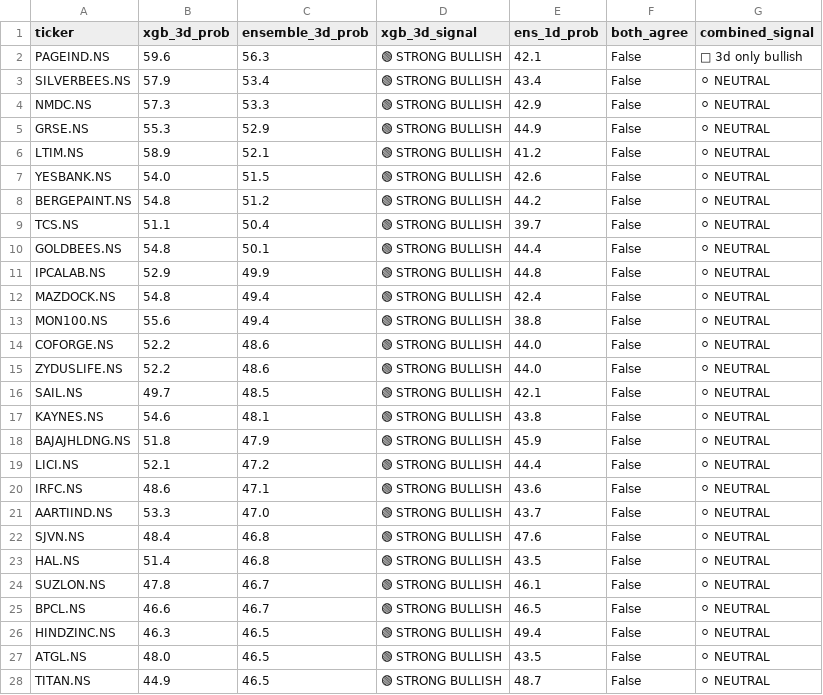
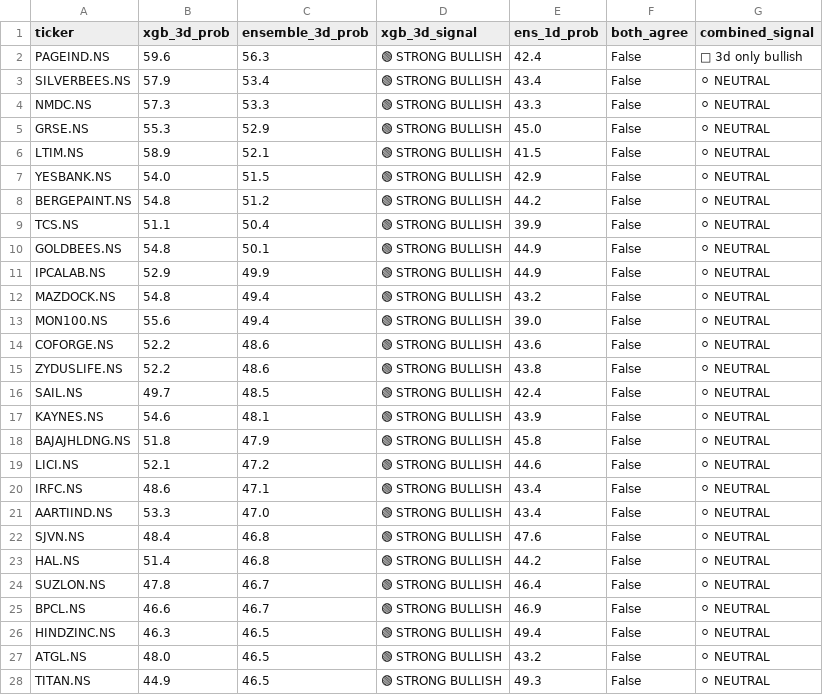
Before and after one commit to NGowthamKumar/Stock_Sentiment, a CSV file: data/signals_3d.csv, drawn as a sheet; only a part is shown; the diff covers the shown part only.

```diff
--- a/data/signals_3d.csv
+++ b/data/signals_3d.csv
@@ -1,28 +1,28 @@
 ticker,xgb_3d_prob,ensemble_3d_prob,xgb_3d_signal,ens_1d_prob,both_agree,combined_signal
-PAGEIND.NS,59.6,56.3,🟢 STRONG BULLISH,42.1,False,🔵 3d only bullish
+PAGEIND.NS,59.6,56.3,🟢 STRONG BULLISH,42.4,False,🔵 3d only bullish
 SILVERBEES.NS,57.9,53.4,🟢 STRONG BULLISH,43.4,False,⚪ NEUTRAL
-NMDC.NS,57.3,53.3,🟢 STRONG BULLISH,42.9,False,⚪ NEUTRAL
-GRSE.NS,55.3,52.9,🟢 STRONG BULLISH,44.9,False,⚪ NEUTRAL
-LTIM.NS,58.9,52.1,🟢 STRONG BULLISH,41.2,False,⚪ NEUTRAL
-YESBANK.NS,54.0,51.5,🟢 STRONG BULLISH,42.6,False,⚪ NEUTRAL
+NMDC.NS,57.3,53.3,🟢 STRONG BULLISH,43.3,False,⚪ NEUTRAL
+GRSE.NS,55.3,52.9,🟢 STRONG BULLISH,45.0,False,⚪ NEUTRAL
+LTIM.NS,58.9,52.1,🟢 STRONG BULLISH,41.5,False,⚪ NEUTRAL
+YESBANK.NS,54.0,51.5,🟢 STRONG BULLISH,42.9,False,⚪ NEUTRAL
 BERGEPAINT.NS,54.8,51.2,🟢 STRONG BULLISH,44.2,False,⚪ NEUTRAL
-TCS.NS,51.1,50.4,🟢 STRONG BULLISH,39.7,False,⚪ NEUTRAL
-GOLDBEES.NS,54.8,50.1,🟢 STRONG BULLISH,44.4,False,⚪ NEUTRAL
-IPCALAB.NS,52.9,49.9,🟢 STRONG BULLISH,44.8,False,⚪ NEUTRAL
-MAZDOCK.NS,54.8,49.4,🟢 STRONG BULLISH,42.4,False,⚪ NEUTRAL
-MON100.NS,55.6,49.4,🟢 STRONG BULLISH,38.8,False,⚪ NEUTRAL
-COFORGE.NS,52.2,48.6,🟢 STRONG BULLISH,44.0,False,⚪ NEUTRAL
-ZYDUSLIFE.NS,52.2,48.6,🟢 STRONG BULLISH,44.0,False,⚪ NEUTRAL
-SAIL.NS,49.7,48.5,🟢 STRONG BULLISH,42.1,False,⚪ NEUTRAL
-KAYNES.NS,54.6,48.1,🟢 STRONG BULLISH,43.8,False,⚪ NEUTRAL
-BAJAJHLDNG.NS,51.8,47.9,🟢 STRONG BULLISH,45.9,False,⚪ NEUTRAL
-LICI.NS,52.1,47.2,🟢 STRONG BULLISH,44.4,False,⚪ NEUTRAL
-IRFC.NS,48.6,47.1,🟢 STRONG BULLISH,43.6,False,⚪ NEUTRAL
-AARTIIND.NS,53.3,47.0,🟢 STRONG BULLISH,43.7,False,⚪ NEUTRAL
+TCS.NS,51.1,50.4,🟢 STRONG BULLISH,39.9,False,⚪ NEUTRAL
+GOLDBEES.NS,54.8,50.1,🟢 STRONG BULLISH,44.9,False,⚪ NEUTRAL
+IPCALAB.NS,52.9,49.9,🟢 STRONG BULLISH,44.9,False,⚪ NEUTRAL
+MAZDOCK.NS,54.8,49.4,🟢 STRONG BULLISH,43.2,False,⚪ NEUTRAL
+MON100.NS,55.6,49.4,🟢 STRONG BULLISH,39.0,False,⚪ NEUTRAL
+COFORGE.NS,52.2,48.6,🟢 STRONG BULLISH,43.6,False,⚪ NEUTRAL
+ZYDUSLIFE.NS,52.2,48.6,🟢 STRONG BULLISH,43.8,False,⚪ NEUTRAL
+SAIL.NS,49.7,48.5,🟢 STRONG BULLISH,42.4,False,⚪ NEUTRAL
+KAYNES.NS,54.6,48.1,🟢 STRONG BULLISH,43.9,False,⚪ NEUTRAL
+BAJAJHLDNG.NS,51.8,47.9,🟢 STRONG BULLISH,45.8,False,⚪ NEUTRAL
+LICI.NS,52.1,47.2,🟢 STRONG BULLISH,44.6,False,⚪ NEUTRAL
+IRFC.NS,48.6,47.1,🟢 STRONG BULLISH,43.4,False,⚪ NEUTRAL
+AARTIIND.NS,53.3,47.0,🟢 STRONG BULLISH,43.4,False,⚪ NEUTRAL
 SJVN.NS,48.4,46.8,🟢 STRONG BULLISH,47.6,False,⚪ NEUTRAL
-HAL.NS,51.4,46.8,🟢 STRONG BULLISH,43.5,False,⚪ NEUTRAL
-SUZLON.NS,47.8,46.7,🟢 STRONG BULLISH,46.1,False,⚪ NEUTRAL
-BPCL.NS,46.6,46.7,🟢 STRONG BULLISH,46.5,False,⚪ NEUTRAL
+HAL.NS,51.4,46.8,🟢 STRONG BULLISH,44.2,False,⚪ NEUTRAL
+SUZLON.NS,47.8,46.7,🟢 STRONG BULLISH,46.4,False,⚪ NEUTRAL
+BPCL.NS,46.6,46.7,🟢 STRONG BULLISH,46.9,False,⚪ NEUTRAL
 HINDZINC.NS,46.3,46.5,🟢 STRONG BULLISH,49.4,False,⚪ NEUTRAL
-ATGL.NS,48.0,46.5,🟢 STRONG BULLISH,43.5,False,⚪ NEUTRAL
-TITAN.NS,44.9,46.5,🟢 STRONG BULLISH,48.7,False,⚪ NEUTRAL
+ATGL.NS,48.0,46.5,🟢 STRONG BULLISH,43.2,False,⚪ NEUTRAL
+TITAN.NS,44.9,46.5,🟢 STRONG BULLISH,49.3,False,⚪ NEUTRAL
```
Also changed, not shown: 142 edited cells elsewhere in this file, data/ensemble_signals.csv, data/modeling/model_metrics.csv, 10 other files.
